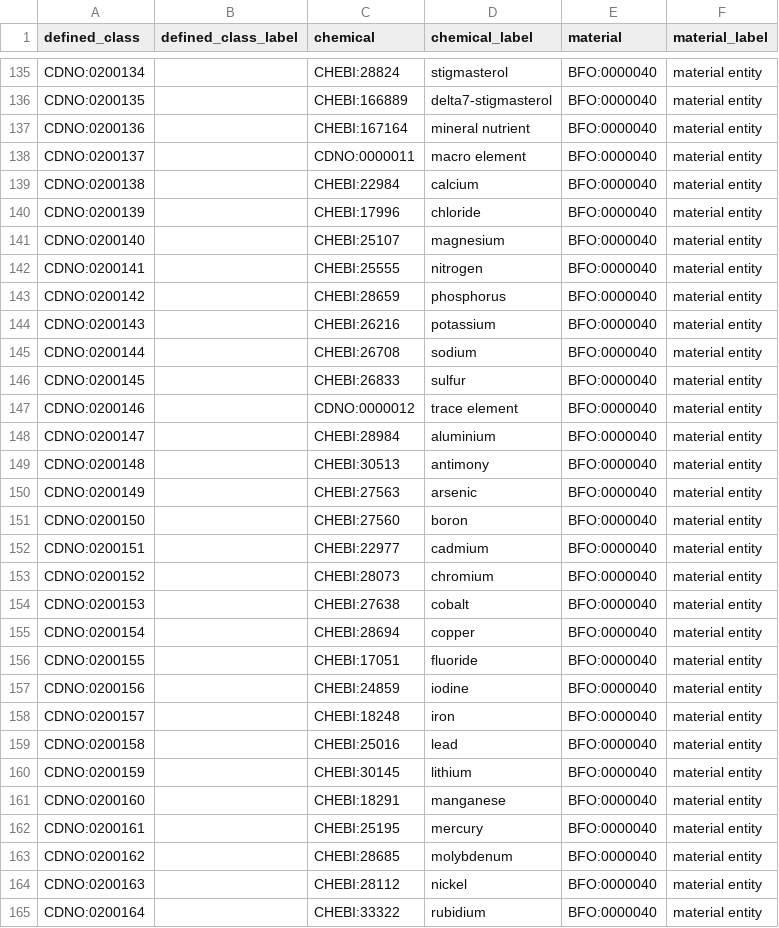
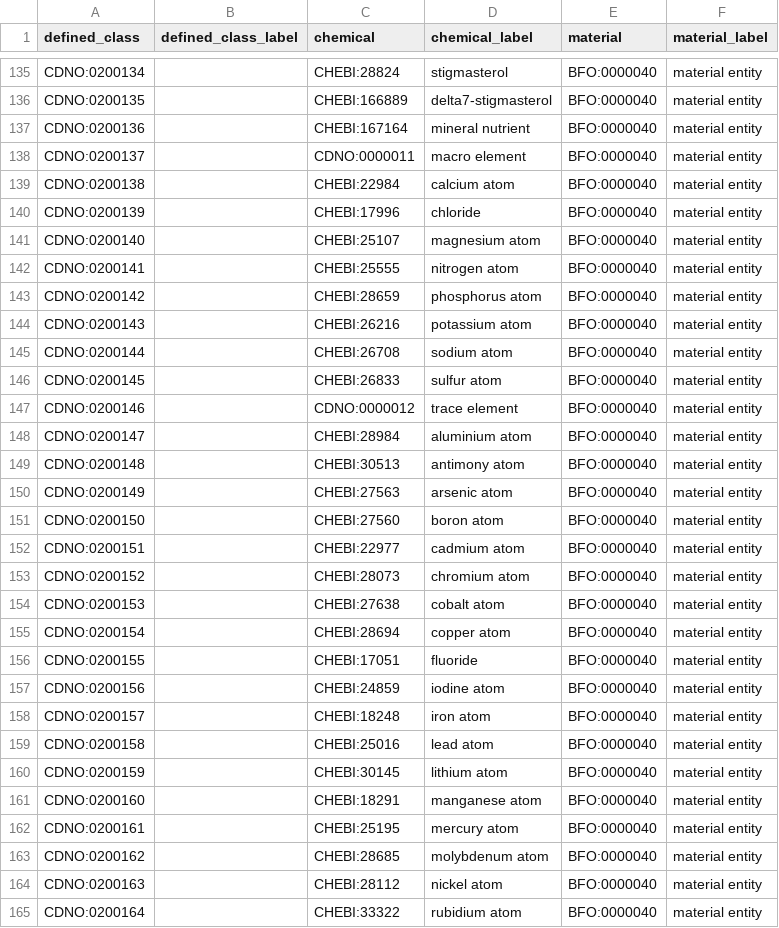
Before and after one commit to CompositionalDietaryNutritionOntology/cdno, a CSV file: src/ontology/templates/chemical_concentration.csv, drawn as a sheet; only a part is shown, gaps mark what is left out; the diff covers the shown part only.

```diff
--- a/src/ontology/templates/chemical_concentration.csv
+++ b/src/ontology/templates/chemical_concentration.csv
@@ -138,28 +138,28 @@ CDNO:0200136,,CHEBI:167164,mineral nutrient,BFO:0000040,material entity
 CDNO:0200137,,CDNO:0000011,macro element,BFO:0000040,material entity
-CDNO:0200138,,CHEBI:22984,calcium,BFO:0000040,material entity
+CDNO:0200138,,CHEBI:22984,calcium atom,BFO:0000040,material entity
 CDNO:0200139,,CHEBI:17996,chloride,BFO:0000040,material entity
-CDNO:0200140,,CHEBI:25107,magnesium,BFO:0000040,material entity
-CDNO:0200141,,CHEBI:25555,nitrogen,BFO:0000040,material entity
-CDNO:0200142,,CHEBI:28659,phosphorus,BFO:0000040,material entity
-CDNO:0200143,,CHEBI:26216,potassium,BFO:0000040,material entity
-CDNO:0200144,,CHEBI:26708,sodium,BFO:0000040,material entity
-CDNO:0200145,,CHEBI:26833,sulfur,BFO:0000040,material entity
+CDNO:0200140,,CHEBI:25107,magnesium atom,BFO:0000040,material entity
+CDNO:0200141,,CHEBI:25555,nitrogen atom,BFO:0000040,material entity
+CDNO:0200142,,CHEBI:28659,phosphorus atom,BFO:0000040,material entity
+CDNO:0200143,,CHEBI:26216,potassium atom,BFO:0000040,material entity
+CDNO:0200144,,CHEBI:26708,sodium atom,BFO:0000040,material entity
+CDNO:0200145,,CHEBI:26833,sulfur atom,BFO:0000040,material entity
 CDNO:0200146,,CDNO:0000012,trace element,BFO:0000040,material entity
-CDNO:0200147,,CHEBI:28984,aluminium,BFO:0000040,material entity
-CDNO:0200148,,CHEBI:30513,antimony,BFO:0000040,material entity
-CDNO:0200149,,CHEBI:27563,arsenic,BFO:0000040,material entity
-CDNO:0200150,,CHEBI:27560,boron,BFO:0000040,material entity
-CDNO:0200151,,CHEBI:22977,cadmium,BFO:0000040,material entity
-CDNO:0200152,,CHEBI:28073,chromium,BFO:0000040,material entity
-CDNO:0200153,,CHEBI:27638,cobalt,BFO:0000040,material entity
-CDNO:0200154,,CHEBI:28694,copper,BFO:0000040,material entity
+CDNO:0200147,,CHEBI:28984,aluminium atom,BFO:0000040,material entity
+CDNO:0200148,,CHEBI:30513,antimony atom,BFO:0000040,material entity
+CDNO:0200149,,CHEBI:27563,arsenic atom,BFO:0000040,material entity
+CDNO:0200150,,CHEBI:27560,boron atom,BFO:0000040,material entity
+CDNO:0200151,,CHEBI:22977,cadmium atom,BFO:0000040,material entity
+CDNO:0200152,,CHEBI:28073,chromium atom,BFO:0000040,material entity
+CDNO:0200153,,CHEBI:27638,cobalt atom,BFO:0000040,material entity
+CDNO:0200154,,CHEBI:28694,copper atom,BFO:0000040,material entity
 CDNO:0200155,,CHEBI:17051,fluoride,BFO:0000040,material entity
-CDNO:0200156,,CHEBI:24859,iodine,BFO:0000040,material entity
-CDNO:0200157,,CHEBI:18248,iron,BFO:0000040,material entity
-CDNO:0200158,,CHEBI:25016,lead,BFO:0000040,material entity
-CDNO:0200159,,CHEBI:30145,lithium,BFO:0000040,material entity
-CDNO:0200160,,CHEBI:18291,manganese,BFO:0000040,material entity
-CDNO:0200161,,CHEBI:25195,mercury,BFO:0000040,material entity
-CDNO:0200162,,CHEBI:28685,molybdenum,BFO:0000040,material entity
-CDNO:0200163,,CHEBI:28112,nickel,BFO:0000040,material entity
-CDNO:0200164,,CHEBI:33322,rubidium,BFO:0000040,material entity
+CDNO:0200156,,CHEBI:24859,iodine atom,BFO:0000040,material entity
+CDNO:0200157,,CHEBI:18248,iron atom,BFO:0000040,material entity
+CDNO:0200158,,CHEBI:25016,lead atom,BFO:0000040,material entity
+CDNO:0200159,,CHEBI:30145,lithium atom,BFO:0000040,material entity
+CDNO:0200160,,CHEBI:18291,manganese atom,BFO:0000040,material entity
+CDNO:0200161,,CHEBI:25195,mercury atom,BFO:0000040,material entity
+CDNO:0200162,,CHEBI:28685,molybdenum atom,BFO:0000040,material entity
+CDNO:0200163,,CHEBI:28112,nickel atom,BFO:0000040,material entity
+CDNO:0200164,,CHEBI:33322,rubidium atom,BFO:0000040,material entity
```
Also changed, not shown: 127 edited cells elsewhere in this file, src/ontology/templates/mappings.csv, src/ontology/templates/nutritional_components_framework.csv, 10 other files.
